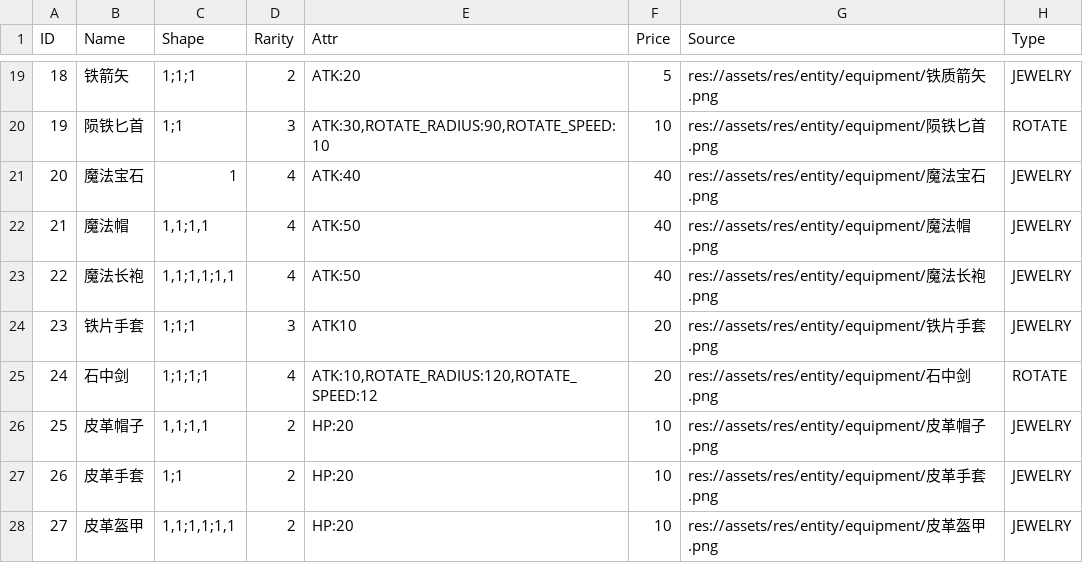
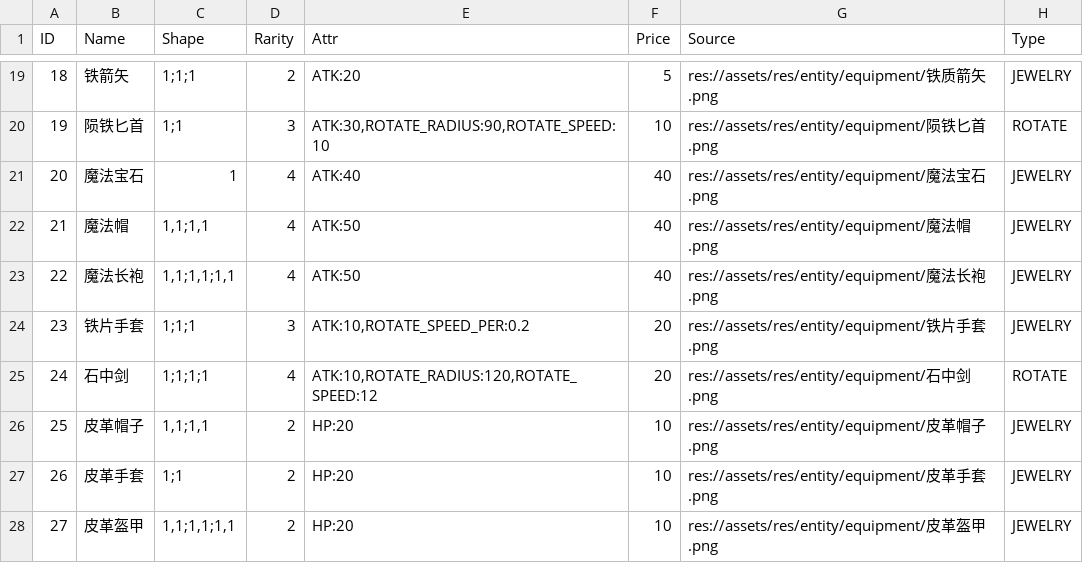
Before and after one commit to lurenhu/Backpack-Survivor, a CSV file: config/equipments.csv, drawn as a sheet; only a part is shown, gaps mark what is left out.

Commit message:
Add passive equipment attribute effects

```diff
--- a/config/equipments.csv
+++ b/config/equipments.csv
@@ -23,3 +23,3 @@ ID,Name,Shape,Rarity,Attr,Price,Source,Type
 22,魔法长袍,"1,1;1,1;1,1",4,"ATK:50",40,"res://assets/res/entity/equipment/魔法长袍.png",JEWELRY
-23,铁片手套,"1;1;1",3,"ATK10",20,"res://assets/res/entity/equipment/铁片手套.png",JEWELRY
+23,铁片手套,"1;1;1",3,"ATK:10,ROTATE_SPEED_PER:0.2",20,"res://assets/res/entity/equipment/铁片手套.png",JEWELRY
 24,石中剑,"1;1;1;1",4,"ATK:10,ROTATE_RADIUS:120,ROTATE_SPEED:12",20,"res://assets/res/entity/equipment/石中剑.png",ROTATE
```
Also changed, not shown: 9 other files.
